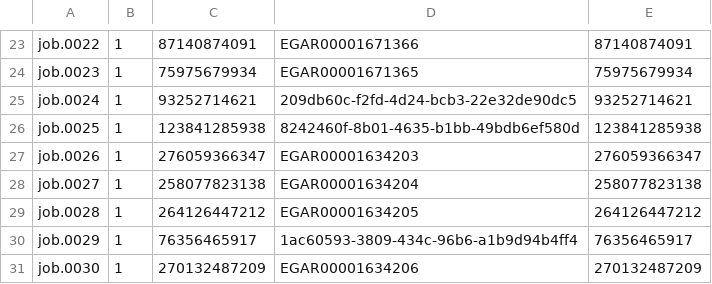
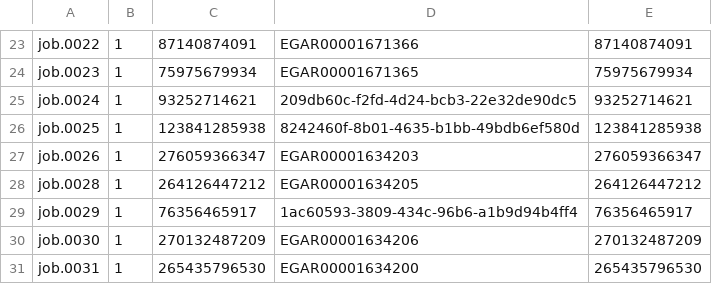
Before and after one commit to icgc-argo/icgc-25k-azure-transfer-job-tracking, a TSV file: jobs/LAML-KR/2021-07-22/batch-summary.tsv, drawn as a sheet; only a part is shown, gaps mark what is left out; the shorter side is filled out with more unchanged rows; the diff names each change by its address in the sheet, - before the commit and + after, or states it on an @@ line.

Commit message:
LAML-KR: manually remove UNPUBLISHED analysis from batch-summary.tsv

```diff
--- a/jobs/LAML-KR/2021-07-22/batch-summary.tsv
+++ b/jobs/LAML-KR/2021-07-22/batch-summary.tsv
-row 28: job.0027 | 1 | 258077823138 | EGAR00001634204 | 258077823138
```
